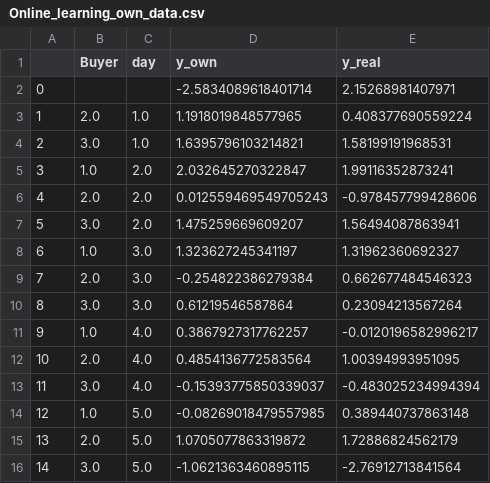
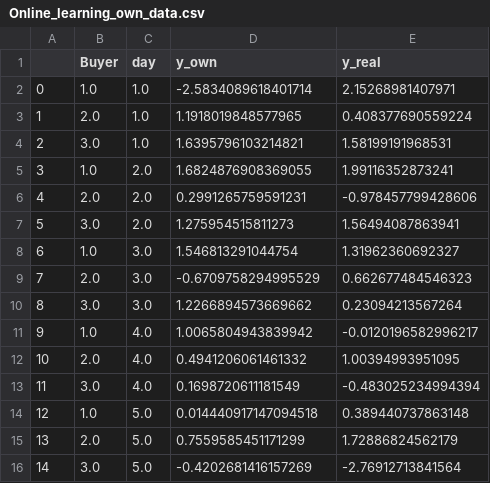
Before and after one commit to bonnya15/Data_market, a CSV file: datamarkets_carla/code/Results/Prediction Results/Online_learning_own_data.csv, drawn as a sheet.

```diff
--- a/datamarkets_carla/code/Results/Prediction Results/Online_learning_own_data.csv
+++ b/datamarkets_carla/code/Results/Prediction Results/Online_learning_own_data.csv
@@ -1,16 +1,16 @@
 ,Buyer,day,y_own,y_real
-0,,,-2.5834089618401714,2.15268981407971
+0,1.0,1.0,-2.5834089618401714,2.15268981407971
 1,2.0,1.0,1.1918019848577965,0.408377690559224
 2,3.0,1.0,1.6395796103214821,1.58199191968531
-3,1.0,2.0,2.032645270322847,1.99116352873241
-4,2.0,2.0,0.012559469549705243,-0.978457799428606
-5,3.0,2.0,1.475259669609207,1.56494087863941
-6,1.0,3.0,1.323627245341197,1.31962360692327
-7,2.0,3.0,-0.254822386279384,0.662677484546323
-8,3.0,3.0,0.61219546587864,0.23094213567264
-9,1.0,4.0,0.3867927317762257,-0.0120196582996217
-10,2.0,4.0,0.4854136772583564,1.00394993951095
-11,3.0,4.0,-0.15393775850339037,-0.483025234994394
-12,1.0,5.0,-0.08269018479557985,0.389440737863148
-13,2.0,5.0,1.0705077863319872,1.72886824562179
-14,3.0,5.0,-1.0621363460895115,-2.76912713841564
+3,1.0,2.0,1.6824876908369055,1.99116352873241
+4,2.0,2.0,0.2991265759591231,-0.978457799428606
+5,3.0,2.0,1.275954515811273,1.56494087863941
+6,1.0,3.0,1.546813291044754,1.31962360692327
+7,2.0,3.0,-0.6709758294995529,0.662677484546323
+8,3.0,3.0,1.2266894573669662,0.23094213567264
+9,1.0,4.0,1.0065804943839942,-0.0120196582996217
+10,2.0,4.0,0.4941206061461332,1.00394993951095
+11,3.0,4.0,0.1698720611181549,-0.483025234994394
+12,1.0,5.0,0.014440917147094518,0.389440737863148
+13,2.0,5.0,0.7559585451171299,1.72886824562179
+14,3.0,5.0,-0.4202681416157269,-2.76912713841564
```
Also changed, not shown: datamarkets_carla/code/Results/Prediction Results/Linear_regression.csv, datamarkets_carla/code/Results/Prediction Results/Linear_regression_own_data.csv, 8 other files.
